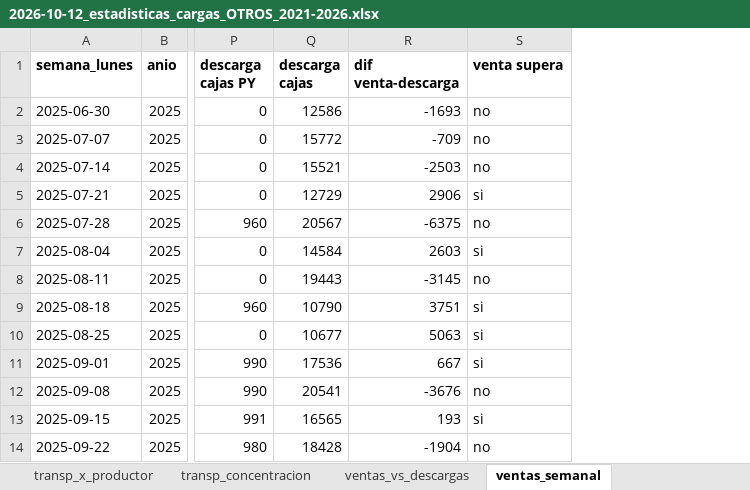
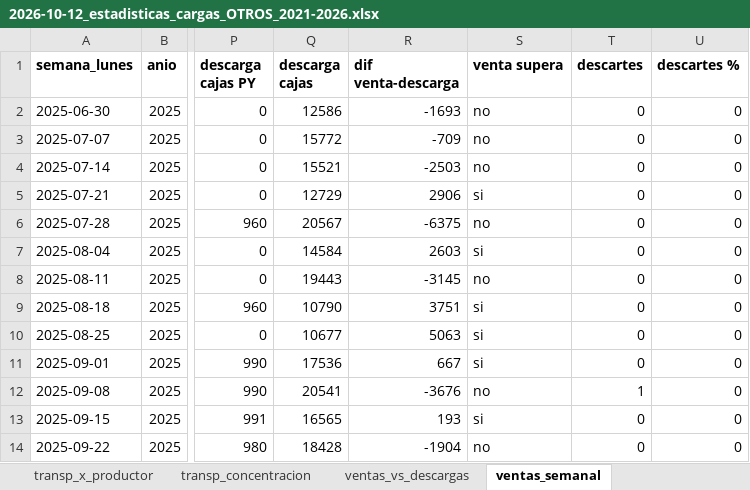
Before and after one commit to ingenieria-pepe/gonza_pepe, an Excel workbook: documentos/estadisticas_plan_cargas/2026-10-12_estadisticas_cargas_OTROS_2021-2026.xlsx, sheet ventas_semanal, drawn as a sheet; only a part is shown, gaps mark what is left out; values as stored, in another font and other column widths than the file's, no borders; the diff names each change by its address in the sheet, - before the commit and + after, or states it on an @@ line.

```diff
--- a/documentos/estadisticas_plan_cargas/2026-10-12_estadisticas_cargas_OTROS_2021-2026.xlsx (sheet ventas_semanal)
+++ b/documentos/estadisticas_plan_cargas/2026-10-12_estadisticas_cargas_OTROS_2021-2026.xlsx (sheet ventas_semanal)
+column T (descartes), rows 2-14: 0 | 0 | 0 | 0 | 0 | 0 | 0 | 0 | 0 | 0 | 1 | 0 | 0
+column U (descartes %), rows 2-14: all 0
```
Also changed, not shown: sheet ventas_vs_descargas, fuentes/precios_banana_BJLapa.xlsx, fuentes/precios_banana_NMinas.xlsx, 36 other files.
